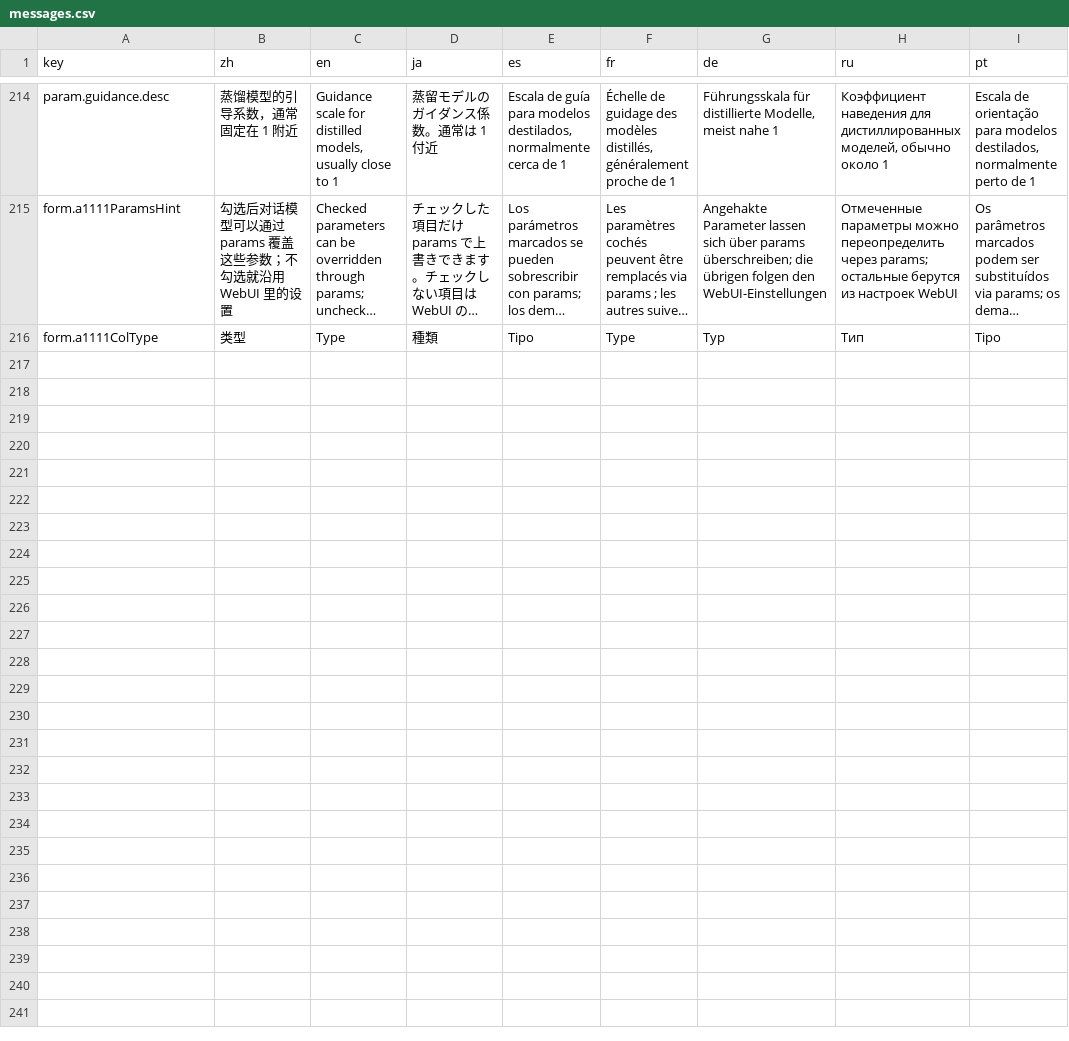
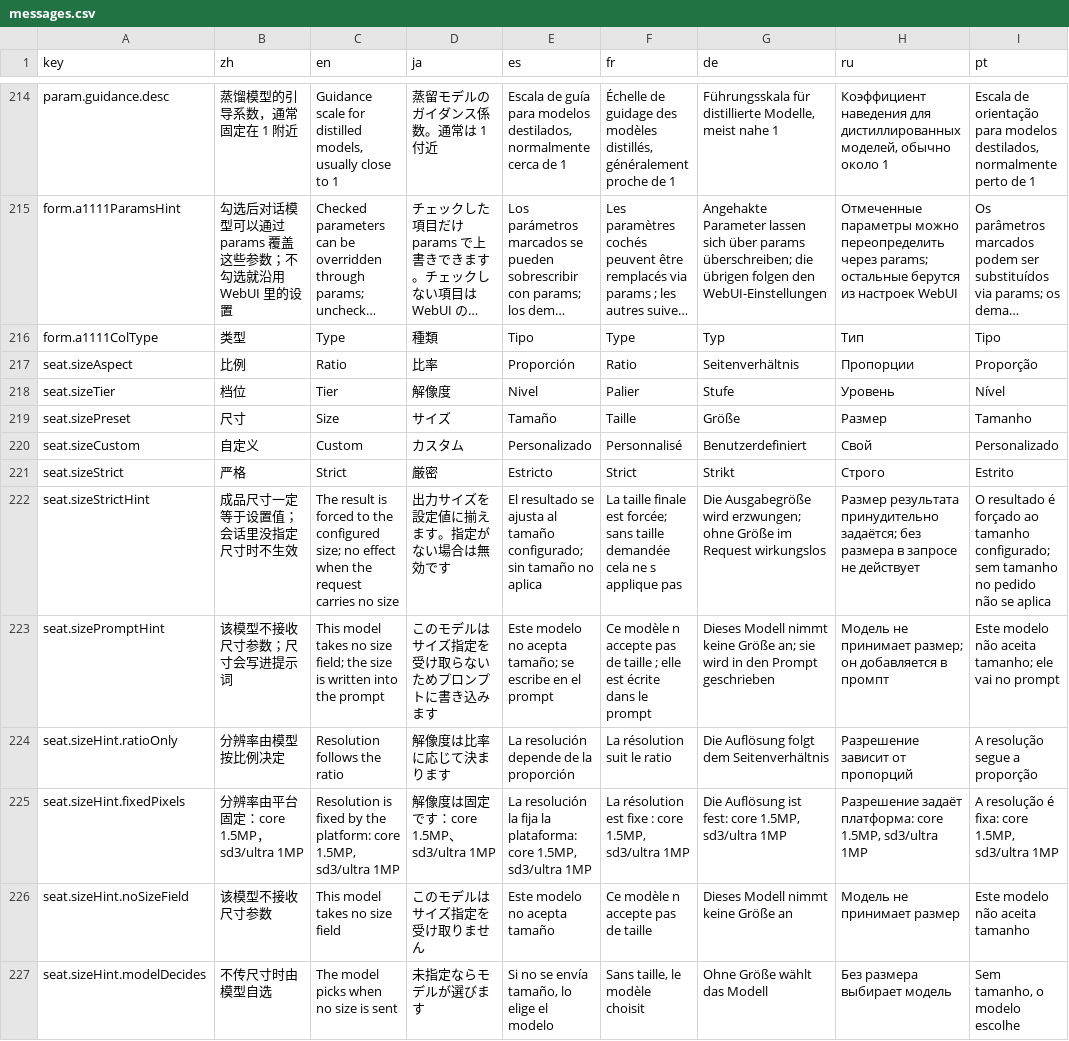
Before and after one commit to CM-Silence/dsh-mo-image, a CSV file: locale/messages.csv, drawn as a sheet; only a part is shown, gaps mark what is left out; long unchanged cells end in …; the diff names each change by its address in the sheet, - before the commit and + after, or states it on an @@ line.

Commit message:
feat(size): 尺寸契约、严格模式与选择器分形态
适配器按模型声明 control/wire/tiers/sizeByModel，选择器据此渲染宽高、比例+档位、档位下拉或写进提示词的四种控件；能力表随配置下发，客户端不再自己判断。

严格模式让成品尺寸强制等于请求尺寸（比例不符先居中裁切），工具结果返回 size / generated / original：缩过图时上游原图留在同目录。不再升档重试，尺寸被拒直接报错并给出合法范围。

平台侧按模型补齐：Seedream 5.x/lite/4.5/4.0 各自的档位、Gemini/xAI/BFL 的档位、Ideogram 三条协议（顺带修掉发冒号的 bug）、Recraft 三张像素表、魔搭/硅基流动/智谱/万相/Qwen-Image 的按模型约束，另加万相 wan2.7 与 Ideogram 4-transparent。

系统提示词里按 sizeMode / strict / control 说清尺寸归谁（原来写死「工具不接受尺寸参数」，自动尺寸下是错的）。

```diff
--- a/locale/messages.csv
+++ b/locale/messages.csv
+row 217: seat.sizeAspect | 比例 | Ratio | 比率 | Proporción | Ratio | Seitenverhältnis | Пропорции | Proporção
+row 218: seat.sizeTier | 档位 | Tier | 解像度 | Nivel | Palier | Stufe | Уровень | Nível
+row 219: seat.sizePreset | 尺寸 | Size | サイズ | Tamaño | Taille | Größe | Размер | Tamanho
+row 220: seat.sizeCustom | 自定义 | Custom | カスタム | Personalizado | Personnalisé | Benutzerdefiniert | Свой | Personalizado
+row 221: seat.sizeStrict | 严格 | Strict | 厳密 | Estricto | Strict | Strikt | Строго | Estrito
+row 222: seat.sizeStrictHint | 成品尺寸一定等于设置值；会话里没指定尺寸时不生效 | The result is forced to the configured size; no effect when the request carries no size | 出力サイズを設定値に揃えます。指定がない場合は無効です | El resultado se ajusta al tamaño configurado; sin tamaño no aplica | La taille finale est forcée; sans taille demandée cela ne s applique pas | Die Ausgabegröße wird erzwungen; ohne Größe im Request wirkungslos | Размер результата принудительно задаётся; без размера в запросе не действует | O resultado é forçado ao tamanho configurado; sem tamanho no pedido não se aplica
+row 223: seat.sizePromptHint | 该模型不接收尺寸参数；尺寸会写进提示词 | This model takes no size field; the size is written into the prompt | このモデルはサイズ指定を受け取らないためプロンプトに書き込みます | Este modelo no acepta tamaño; se escribe en el prompt | Ce modèle n accepte pas de taille ; elle est écrite dans le prompt | Dieses Modell nimmt keine Größe an; sie wird in den Prompt geschrieben | Модель не принимает размер; он добавляется в промпт | Este modelo não aceita tamanho; ele vai no prompt
+row 224: seat.sizeHint.ratioOnly | 分辨率由模型按比例决定 | Resolution follows the ratio | 解像度は比率に応じて決まります | La resolución depende de la proporción | La résolution suit le ratio | Die Auflösung folgt dem Seitenverhältnis | Разрешение зависит от пропорций | A resolução segue a proporção
+row 225: seat.sizeHint.fixedPixels | 分辨率由平台固定：core 1.5MP，sd3/ultra 1MP | Resolution is fixed by the platform: core 1.5MP, sd3/ultra 1MP | 解像度は固定です：core 1.5MP、sd3/ultra 1MP | La resolución la fija la plataforma: core 1.5MP, sd3/ultra 1MP | La résolution est fixe : core 1.5MP, sd3/ultra 1MP | Die Auflösung ist fest: core 1.5MP, sd3/ultra 1MP | Разрешение задаёт платформа: core 1.5MP, sd3/ultra 1MP | A resolução é fixa: core 1.5MP, sd3/ultra 1MP
+row 226: seat.sizeHint.noSizeField | 该模型不接收尺寸参数 | This model takes no size field | このモデルはサイズ指定を受け取りません | Este modelo no acepta tamaño | Ce modèle n accepte pas de taille | Dieses Modell nimmt keine Größe an | Модель не принимает размер | Este modelo não aceita tamanho
+row 227: seat.sizeHint.modelDecides | 不传尺寸时由模型自选 | The model picks when no size is sent | 未指定ならモデルが選びます | Si no se envía tamaño, lo elige el modelo | Sans taille, le modèle choisit | Ohne Größe wählt das Modell | Без размера выбирает модель | Sem tamanho, o modelo escolhe
```
Also changed, not shown: 40 other files.
